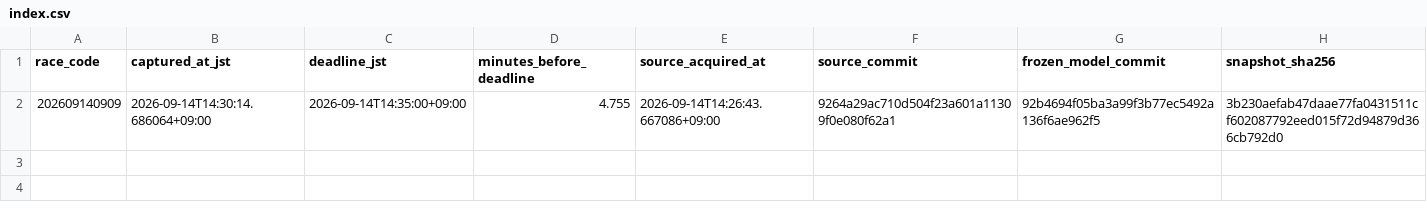
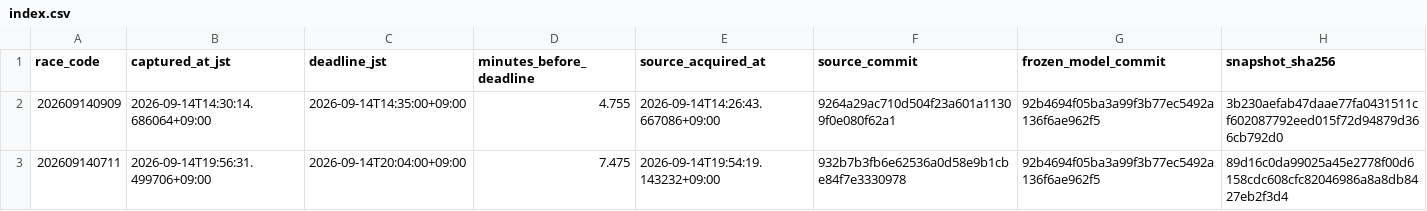
Before and after one commit to kusakatsu0121-boop/boatrace-db, a CSV file: forward_snapshots/2026-09-14/index.csv, drawn as a sheet.

```diff
--- a/forward_snapshots/2026-09-14/index.csv
+++ b/forward_snapshots/2026-09-14/index.csv
@@ -2 +2,2 @@ race_code,captured_at_jst,deadline_jst,minutes_before_deadline,source_acquired_a
 202609140909,2026-09-14T14:30:14.686064+09:00,2026-09-14T14:35:00+09:00,4.755,2026-09-14T14:26:43.667086+09:00,9264a29ac710d504f23a601a11309f0e080f62a1,92b4694f05ba3a99f3b77ec5492a136f6ae962f5,3b230aefab47daae77fa0431511cf602087792eed015f72d94879d366cb792d0
+202609140711,2026-09-14T19:56:31.499706+09:00,2026-09-14T20:04:00+09:00,7.475,2026-09-14T19:54:19.143232+09:00,932b7b3fb6e62536a0d58e9b1cbe84f7e3330978,92b4694f05ba3a99f3b77ec5492a136f6ae962f5,89d16c0da99025a45e2778f00d6158cdc608cfc82046986a8a8db8427eb2f3d4
```
Also changed, not shown: 1 other file.
